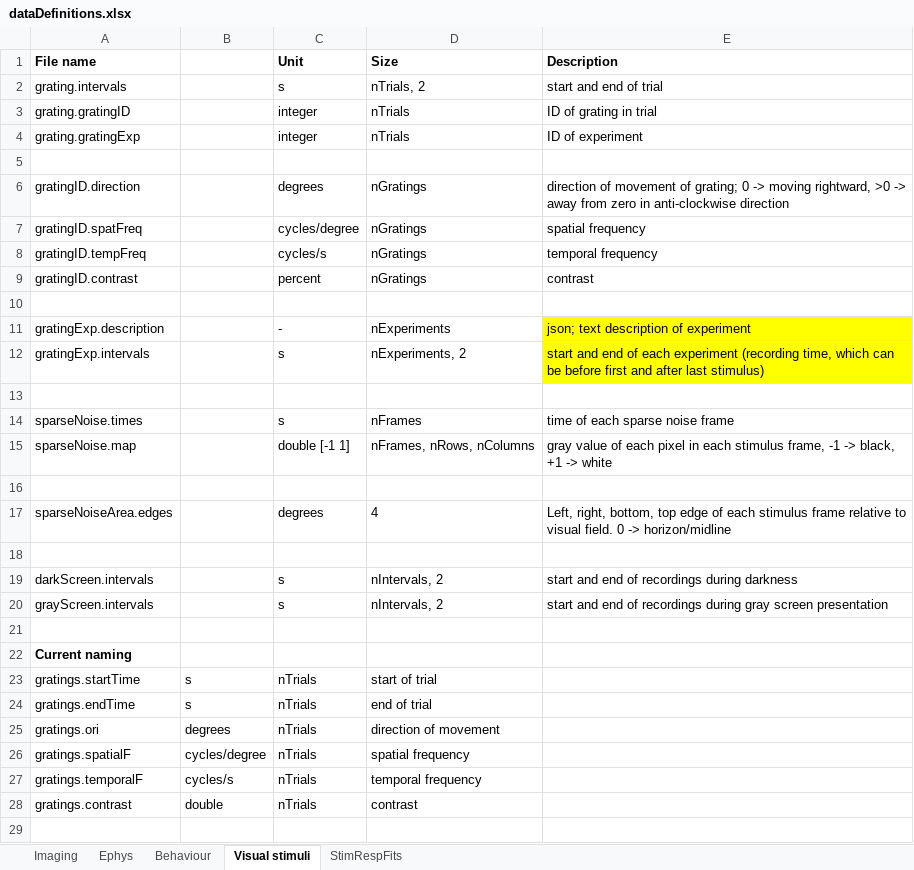
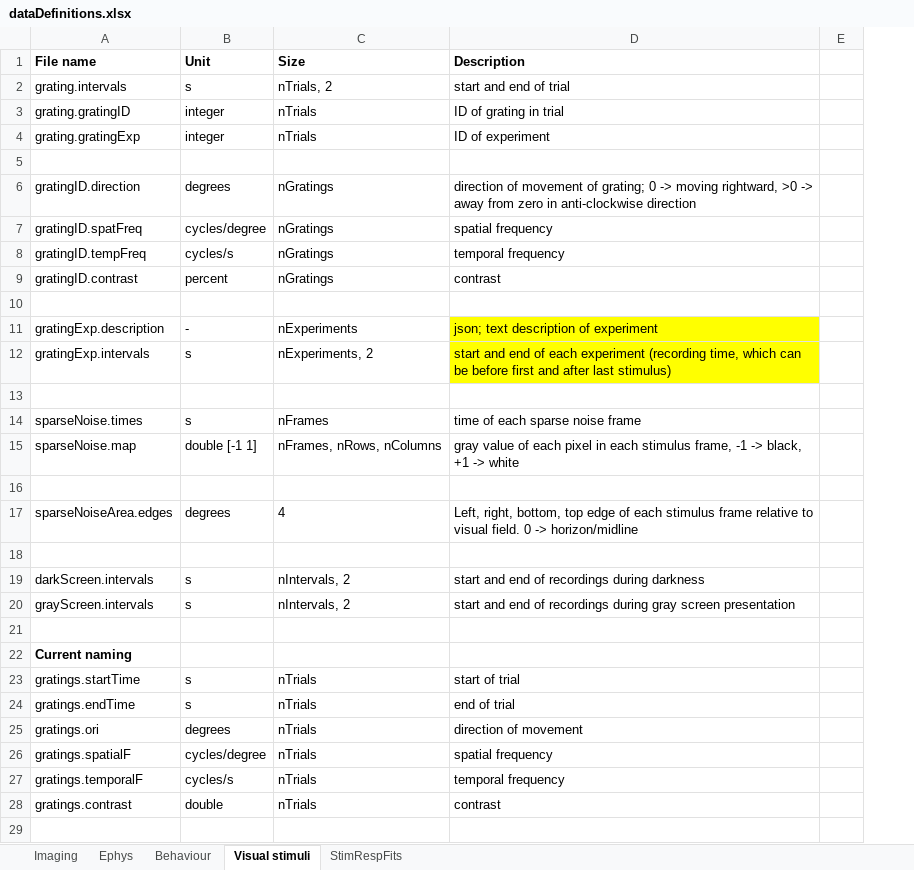
Before and after one commit to Schroeder-Lab/Data, an Excel workbook: dataDefinitions.xlsx, sheet Visual stimuli, drawn as a sheet; only a part is shown; values as stored, in another font and other column widths than the file's, no borders; removed rows and columns are numbered as before the commit, all else as after; the diff covers the shown part only; the diff names each change by its address in the sheet, - before the commit and + after, or states it on an @@ line.

Commit message:
Update dataDefinitions.xlsx

```diff
--- a/dataDefinitions.xlsx (sheet Visual stimuli)
+++ b/dataDefinitions.xlsx (sheet Visual stimuli)
-column C (Unit), rows 2-28: s | integer | integer |  | degrees | cycles/degree | cycles/s | percent |  | - | s |  | s | double [-1 1] |  | degrees |  | s | s |  |  | nTrials | nTrials | nTrials | nTrials | nTrials | nTrials
+column E, empty
-B1: (empty)
+B1: Unit
-B2 (Unit): (empty)
+B2 (Unit): s
-B3:B4 (Unit): (empty)
+B3:B4 (Unit): integer
-B6 (Unit): (empty)
+B6 (Unit): degrees
-B7 (Unit): (empty)
+B7 (Unit): cycles/degree
-B8 (Unit): (empty)
+B8 (Unit): cycles/s
-B9 (Unit): (empty)
+B9 (Unit): percent
-B11 (Unit): (empty)
+B11 (Unit): -
-B12 (Unit): (empty)
+B12 (Unit): s
-B14 (Unit): (empty)
+B14 (Unit): s
-B15 (Unit): (empty)
+B15 (Unit): double [-1 1]
-B17 (Unit): (empty)
+B17 (Unit): degrees
-B19:B20 (Unit): (empty)
+B19:B20 (Unit): s
-C23 (Size): start of trial
+C23 (Size): nTrials
-D23 (Description): (empty)
+D23 (Description): start of trial
-C24 (Size): end of trial
+C24 (Size): nTrials
-D24 (Description): (empty)
+D24 (Description): end of trial
-C25 (Size): direction of movement
+C25 (Size): nTrials
-D25 (Description): (empty)
+D25 (Description): direction of movement
-C26 (Size): spatial frequency
+C26 (Size): nTrials
-D26 (Description): (empty)
+D26 (Description): spatial frequency
-C27 (Size): temporal frequency
+C27 (Size): nTrials
-D27 (Description): (empty)
+D27 (Description): temporal frequency
-C28 (Size): contrast
+C28 (Size): nTrials
-D28 (Description): (empty)
+D28 (Description): contrast
```
Also changed, not shown: 26 edited cells elsewhere in this sheet, sheet Imaging.
